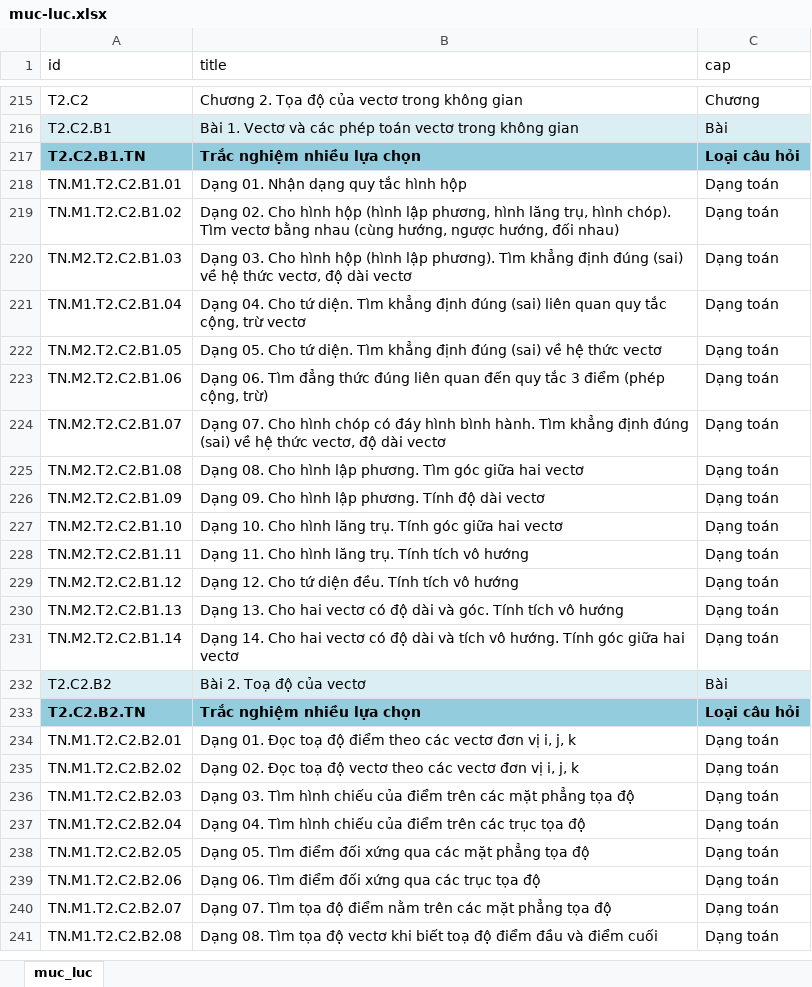
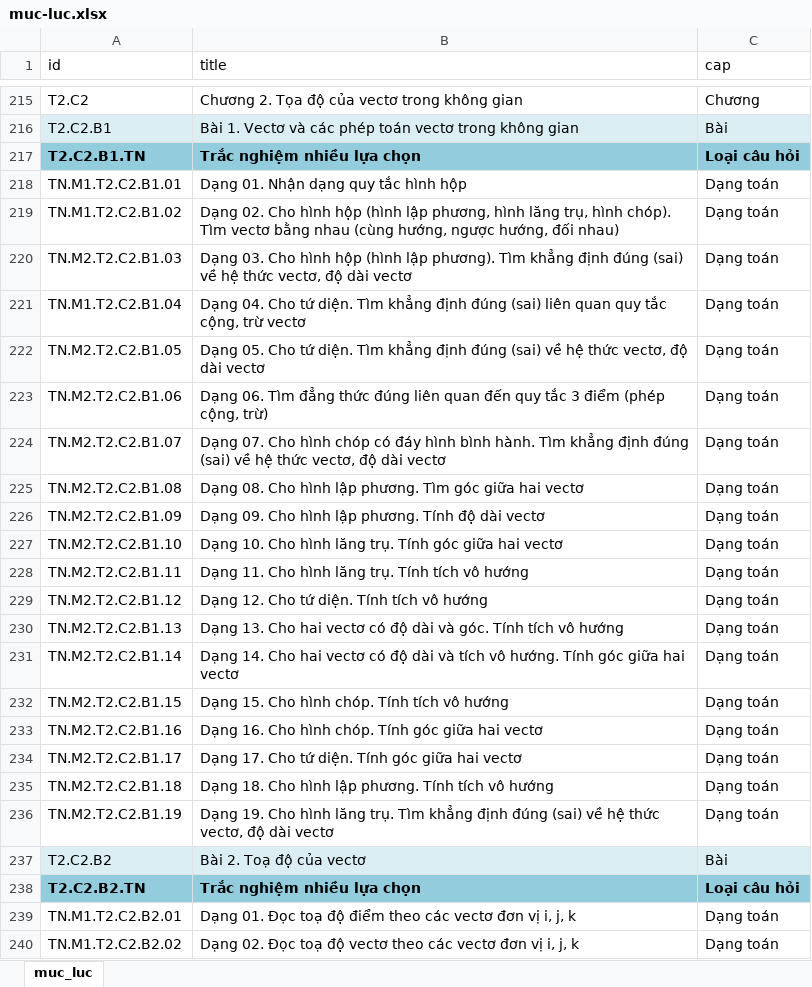
Before and after one commit to ntbinhnguyen/latex-exam-manager, an Excel workbook: frontend/public/muc-luc.xlsx, sheet muc_luc, drawn as a sheet; only a part is shown, gaps mark what is left out; the shorter side is filled out with more unchanged rows; values as stored, in another font and other column widths than the file's, no borders; conditional formats not drawn; the diff names each change by its address in the sheet, - before the commit and + after, or states it on an @@ line.

Commit message:
11.15.13.11

```diff
--- a/frontend/public/muc-luc.xlsx (sheet muc_luc)
+++ b/frontend/public/muc-luc.xlsx (sheet muc_luc)
-B222 (title): …hệ thức vectơ
+B222 (title): …hệ thức vectơ, độ dài vectơ
-B229 (title): Dạng 12. Cho tứ diện đều. Tính tích vô hướng
+B229 (title): Dạng 12. Cho tứ diện. Tính tích vô hướng
+row 232: TN.M2.T2.C2.B1.15 | Dạng 15. Cho hình chóp. Tính tích vô hướng | Dạng toán
+row 233: TN.M2.T2.C2.B1.16 | Dạng 16. Cho hình chóp. Tính góc giữa hai vectơ | Dạng toán
+row 234: TN.M2.T2.C2.B1.17 | Dạng 17. Cho tứ diện. Tính góc giữa hai vectơ | Dạng toán
+row 235: TN.M2.T2.C2.B1.18 | Dạng 18. Cho hình lập phương. Tính tích vô hướng | Dạng toán
+row 236: TN.M2.T2.C2.B1.19 | Dạng 19. Cho hình lăng trụ. Tìm khẳng định đúng (sai) về hệ thức vectơ, độ dài vectơ | Dạng toán
```
